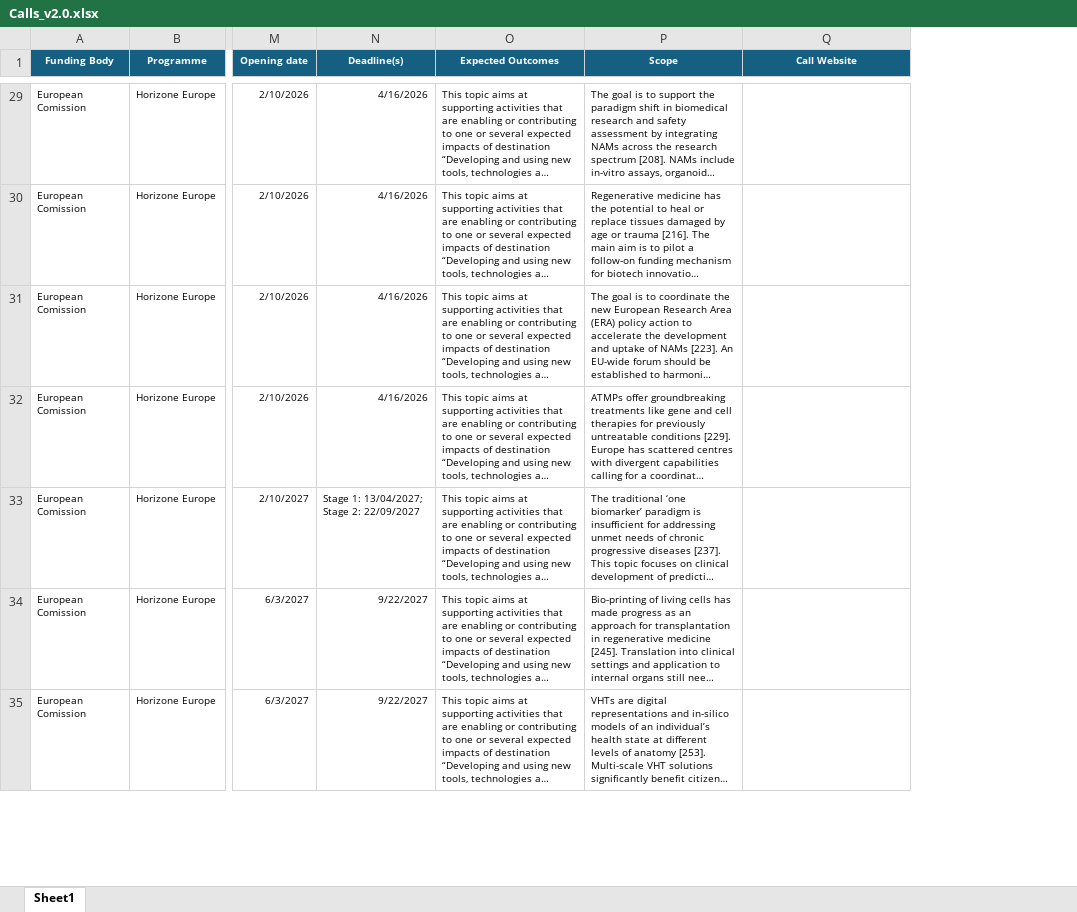
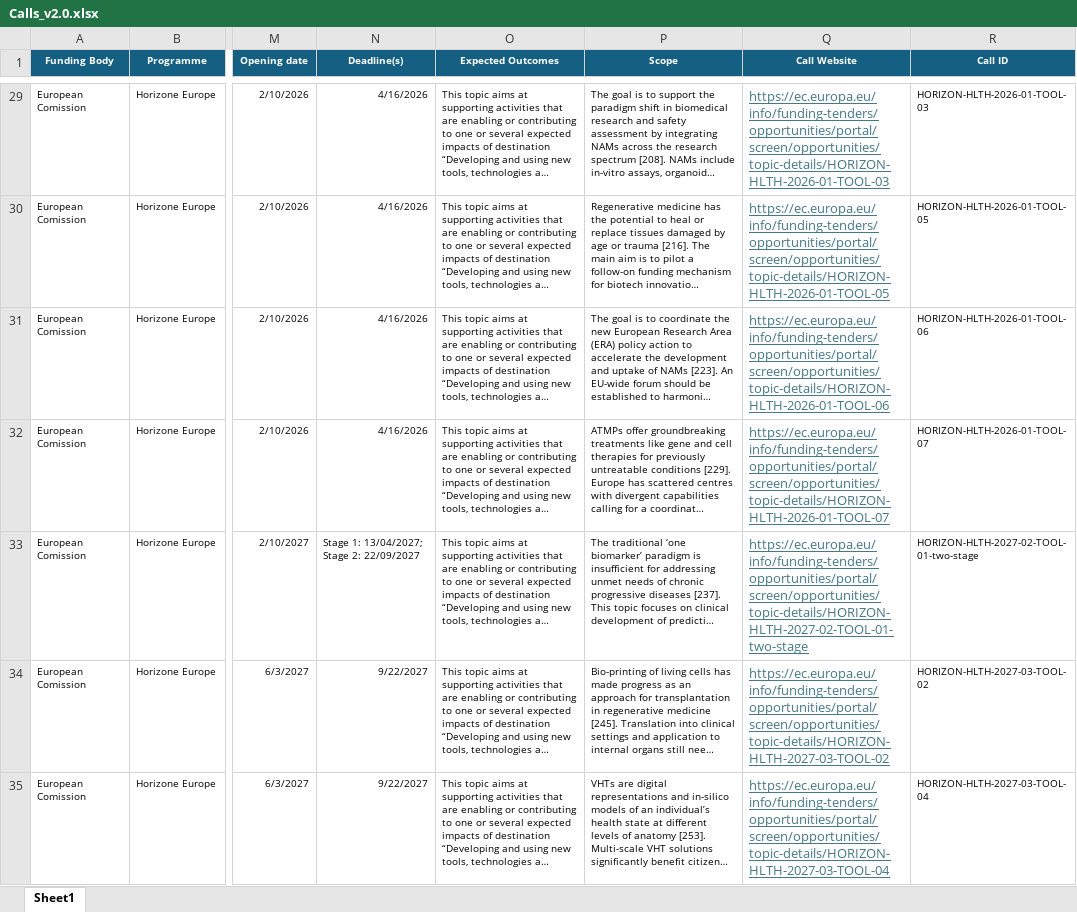
Before and after one commit to ProjectesRecerca/he-prototype, an Excel workbook: Calls_v2.0.xlsx, sheet Sheet1, drawn as a sheet; only a part is shown, gaps mark what is left out; long unchanged cells end in …; values as stored, in another font and other column widths than the file's, no borders; table styles not drawn; the diff covers the shown part only; the diff names each change by its address in the sheet, - before the commit and + after, or states it on an @@ line.

```diff
--- a/Calls_v2.0.xlsx (sheet Sheet1)
+++ b/Calls_v2.0.xlsx (sheet Sheet1)
+column R (Call ID), rows 29-35: HORIZON-HLTH-2026-01-TOOL-03 | HORIZON-HLTH-2026-01-TOOL-05 | HORIZON-HLTH-2026-01-TOOL-06 | HORIZON-HLTH-2026-01-TOOL-07 | HORIZON-HLTH-2027-02-TOOL-01-two-stage | HORIZON-HLTH-2027-03-TOOL-02 | HORIZON-HLTH-2027-03-TOOL-04
-Q29 (Call Website): (empty)
+Q29 (Call Website): https://ec.europa.eu/info/funding-tenders/opportunities/portal/screen/opportunities/topic-details/HORIZON-HLTH-2026-01-TOOL-03
-Q30 (Call Website): (empty)
+Q30 (Call Website): https://ec.europa.eu/info/funding-tenders/opportunities/portal/screen/opportunities/topic-details/HORIZON-HLTH-2026-01-TOOL-05
-Q31 (Call Website): (empty)
+Q31 (Call Website): https://ec.europa.eu/info/funding-tenders/opportunities/portal/screen/opportunities/topic-details/HORIZON-HLTH-2026-01-TOOL-06
-Q32 (Call Website): (empty)
+Q32 (Call Website): https://ec.europa.eu/info/funding-tenders/opportunities/portal/screen/opportunities/topic-details/HORIZON-HLTH-2026-01-TOOL-07
-Q33 (Call Website): (empty)
+Q33 (Call Website): https://ec.europa.eu/info/funding-tenders/opportunities/portal/screen/opportunities/topic-details/HORIZON-HLTH-2027-02-TOOL-01-two-stage
-Q34 (Call Website): (empty)
+Q34 (Call Website): https://ec.europa.eu/info/funding-tenders/opportunities/portal/screen/opportunities/topic-details/HORIZON-HLTH-2027-03-TOOL-02
-Q35 (Call Website): (empty)
+Q35 (Call Website): https://ec.europa.eu/info/funding-tenders/opportunities/portal/screen/opportunities/topic-details/HORIZON-HLTH-2027-03-TOOL-04
```
Also changed, not shown: 409 edited cells elsewhere in this sheet.
